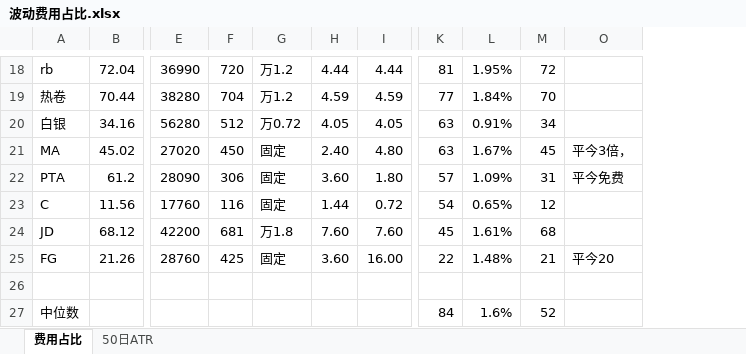
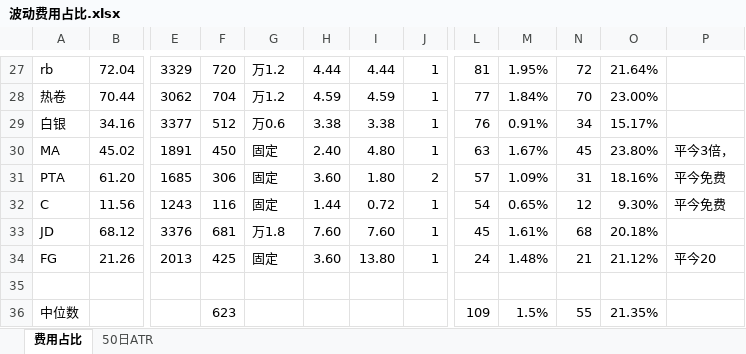
Before and after one commit to wzgdavid/ana, an Excel workbook: 波动费用占比.xlsx, sheet 费用占比, drawn as a sheet; only a part is shown, gaps mark what is left out; values as stored, in another font and other column widths than the file's, no cell formats; removed rows and columns are numbered as before the commit, all else as after; rows hold the shown columns only; the diff covers the shown part only; the diff names each change by its address in the sheet, - before the commit and + after, or states it on an @@ line.

```diff
--- a/波动费用占比.xlsx (sheet 费用占比)
+++ b/波动费用占比.xlsx (sheet 费用占比)
-column E, rows 18-25: 36990 | 38280 | 56280 | 27020 | 28090 | 17760 | 42200 | 28760
+column E, rows 27-34: 3329 | 3062 | 3377 | 1891 | 1685 | 1243 | 3376 | 2013
+column J, rows 27-34: 1 | 1 | 1 | 1 | 2 | 1 | 1 | 1
+column O, rows 27-34: 21.64% | 23.00% | 15.17% | 23.80% | 18.16% | 9.30% | 20.18% | 21.12%
-G29: 万0.72
+G29: 万0.6
-H29: 4.05
+H29: 3.38
-I29: 4.05
+I29: 3.38
-L29: 63
+L29: 76
-B31: 61.2
+B31: 61.20
-P32: (empty)
+P32: 平今免费
-I34: 16.00
+I34: 13.80
-L34: 22
+L34: 24
-row 27: 中位数 |  |  |  |  |  |  | 84 | 1.6% | 52
+row 36: 中位数 |  |  | 623 |  |  |  |  | 109 | 1.5% | 55 | 21.35%
```
Also changed, not shown: 10 added rows, 1 removed row and 9 edited cells elsewhere in this sheet, sheet 50日ATR, cell formats, formulas that keep their value, hidden cells, sdf.xlsx, 1 other file.
